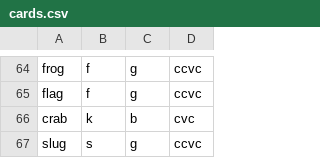
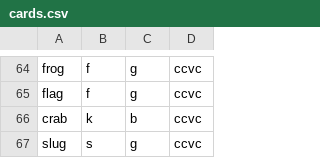
Before and after one commit to jappleby064/SLT-Word-Cards, a CSV file: cards.csv, drawn as a sheet; only a part is shown, gaps mark what is left out.

```diff
--- a/cards.csv
+++ b/cards.csv
@@ -65,3 +65,3 @@ frog,f,g,ccvc
 flag,f,g,ccvc
-crab,k,b,cvc
+crab,k,b,ccvc
 slug,s,g,ccvc
```
Also changed, not shown: 13 other files.
